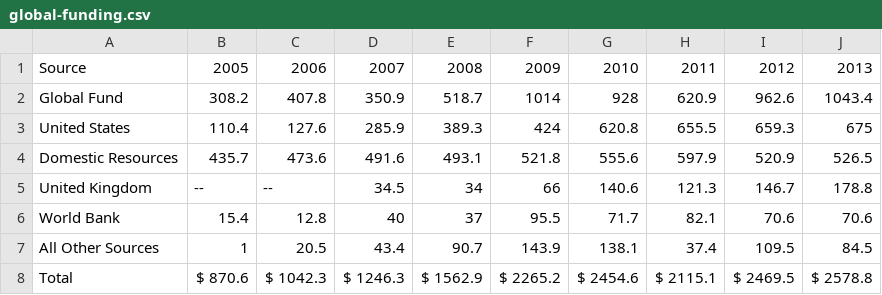
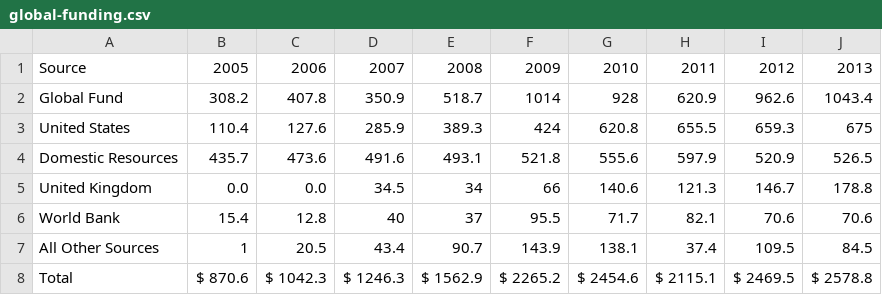
Before and after one commit to cwmat/CSC171_MalariaProject, a CSV file: data/global-funding.csv, drawn as a sheet.

```diff
--- a/data/global-funding.csv
+++ b/data/global-funding.csv
@@ -4,3 +4,3 @@ United States,110.4,127.6,285.9,389.3,424,620.8,655.5,659.3,675
 Domestic Resources,435.7,473.6,491.6,493.1,521.8,555.6,597.9,520.9,526.5
-United Kingdom,--,--,34.5,34,66,140.6,121.3,146.7,178.8
+United Kingdom,0.0,0.0,34.5,34,66,140.6,121.3,146.7,178.8
 World Bank,15.4,12.8,40,37,95.5,71.7,82.1,70.6,70.6
```
Also changed, not shown: 12 other files.
